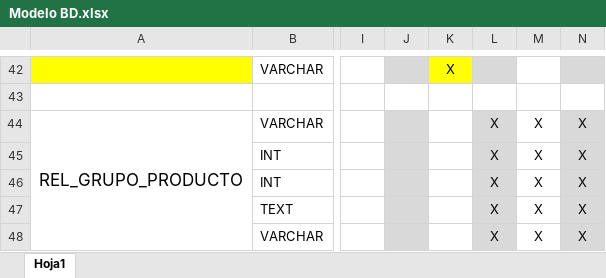
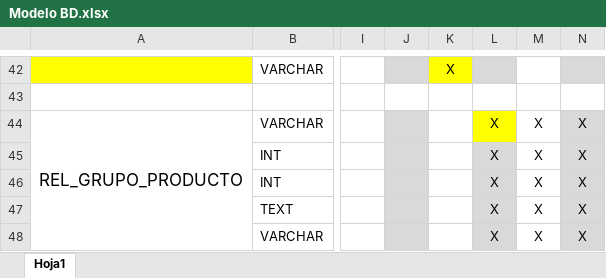
Before and after one commit to mfneirae/GrupLAC-Complete, an Excel workbook: Modelo BD.xlsx, sheet Hoja1, drawn as a sheet; only a part is shown, gaps mark what is left out; values as stored, in another font and other column widths than the file's, no borders; the diff names each change by its address in the sheet, - before the commit and + after, or states it on an @@ line.

```diff
--- a/Modelo BD.xlsx (sheet Hoja1)
+++ b/Modelo BD.xlsx (sheet Hoja1)
-L44 fill: #D9D9D9
+L44 fill: #FFFF00
```
Also changed, not shown: 4 other files.
